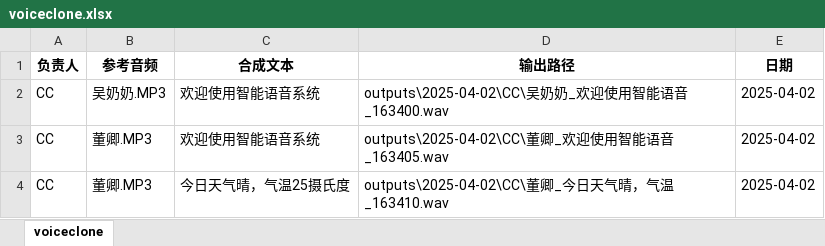
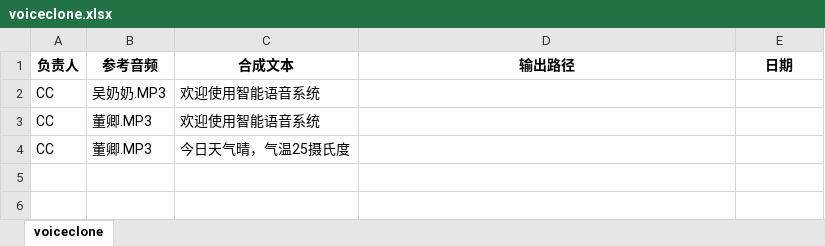
Before and after one commit to aiZyyy/batch_product, an Excel workbook: batch_voice_product/resource/voiceclone.xlsx, sheet voiceclone, drawn as a sheet; values as stored, in another font and other column widths than the file's, no borders; the diff names each change by its address in the sheet, - before the commit and + after, or states it on an @@ line.

Commit message:
调试成功

```diff
--- a/batch_voice_product/resource/voiceclone.xlsx (sheet voiceclone)
+++ b/batch_voice_product/resource/voiceclone.xlsx (sheet voiceclone)
-D2 (输出路径): outputs\2025-04-02\CC\吴奶奶_欢迎使用智能语音_163400.wav
+D2 (输出路径): (empty)
-E2:E4 (日期): 2025-04-02
+E2:E4 (日期): (empty)
-D3 (输出路径): outputs\2025-04-02\CC\董卿_欢迎使用智能语音_163405.wav
+D3 (输出路径): (empty)
-D4 (输出路径): outputs\2025-04-02\CC\董卿_今日天气晴，气温_163410.wav
+D4 (输出路径): (empty)
```
